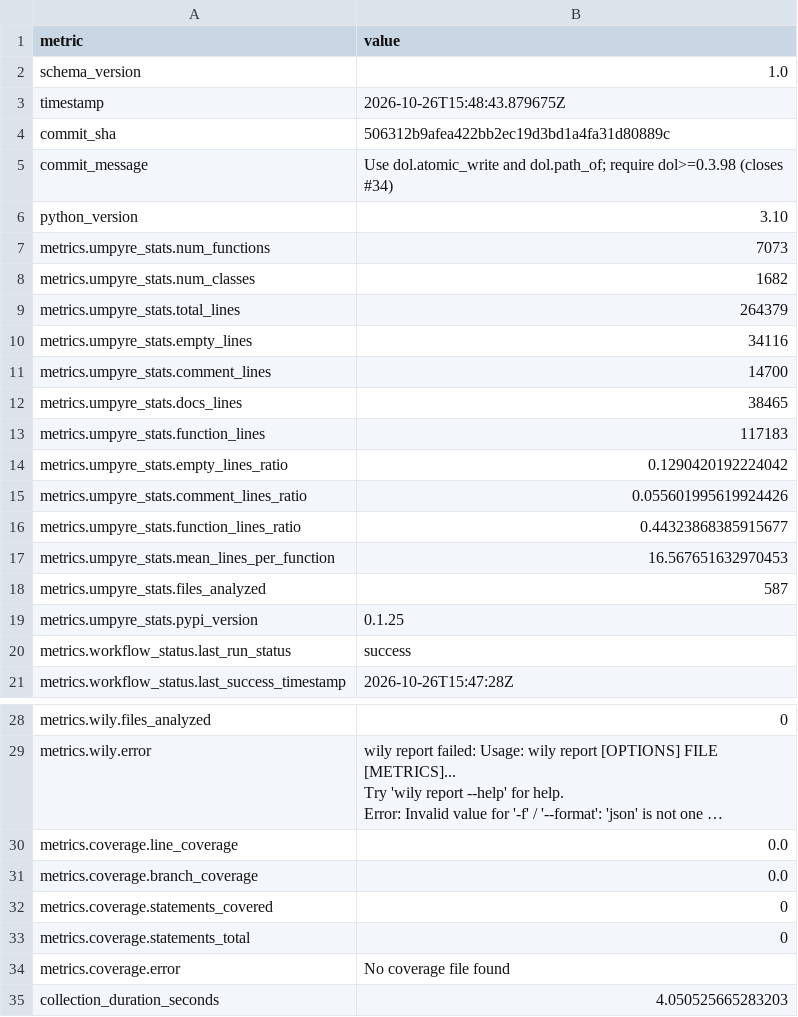
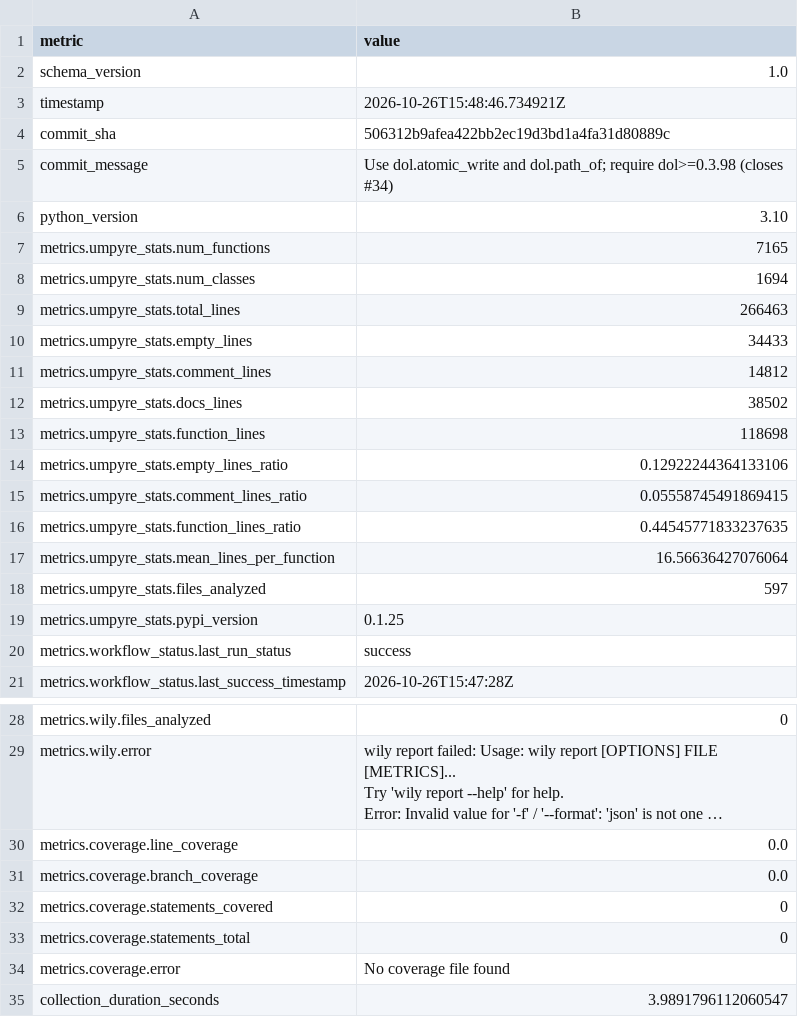
Before and after one commit to i2mint/xdol, a CSV file: metrics.csv, drawn as a sheet; only a part is shown, gaps mark what is left out; long unchanged cells end in ….

Commit message:
Update metrics for 506312b

```diff
--- a/metrics.csv
+++ b/metrics.csv
@@ -2,3 +2,3 @@ metric,value
 schema_version,1.0
-timestamp,2026-10-26T15:48:43.879675Z
+timestamp,2026-10-26T15:48:46.734921Z
 commit_sha,506312b9afea422bb2ec19d3bd1a4fa31d80889c
@@ -6,14 +6,14 @@ commit_message,Use dol.atomic_write and dol.path_of; require dol>=0.3.98 (closes
 python_version,3.10
-metrics.umpyre_stats.num_functions,7073
-metrics.umpyre_stats.num_classes,1682
-metrics.umpyre_stats.total_lines,264379
-metrics.umpyre_stats.empty_lines,34116
-metrics.umpyre_stats.comment_lines,14700
-metrics.umpyre_stats.docs_lines,38465
-metrics.umpyre_stats.function_lines,117183
-metrics.umpyre_stats.empty_lines_ratio,0.1290420192224042
-metrics.umpyre_stats.comment_lines_ratio,0.055601995619924426
-metrics.umpyre_stats.function_lines_ratio,0.44323868385915677
-metrics.umpyre_stats.mean_lines_per_function,16.567651632970453
-metrics.umpyre_stats.files_analyzed,587
+metrics.umpyre_stats.num_functions,7165
+metrics.umpyre_stats.num_classes,1694
+metrics.umpyre_stats.total_lines,266463
+metrics.umpyre_stats.empty_lines,34433
+metrics.umpyre_stats.comment_lines,14812
+metrics.umpyre_stats.docs_lines,38502
+metrics.umpyre_stats.function_lines,118698
+metrics.umpyre_stats.empty_lines_ratio,0.12922244364133106
+metrics.umpyre_stats.comment_lines_ratio,0.05558745491869415
+metrics.umpyre_stats.function_lines_ratio,0.44545771833237635
+metrics.umpyre_stats.mean_lines_per_function,16.56636427076064
+metrics.umpyre_stats.files_analyzed,597
 metrics.umpyre_stats.pypi_version,0.1.25
@@ -38,2 +38,2 @@ metrics.coverage.statements_total,0
 metrics.coverage.error,No coverage file found
-collection_duration_seconds,4.050525665283203
+collection_duration_seconds,3.9891796112060547
```
Also changed, not shown: 2 other files.
